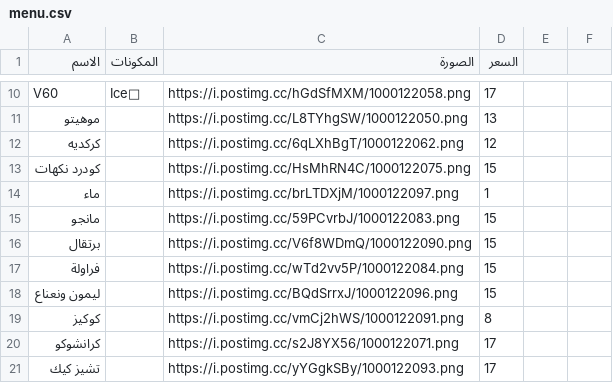
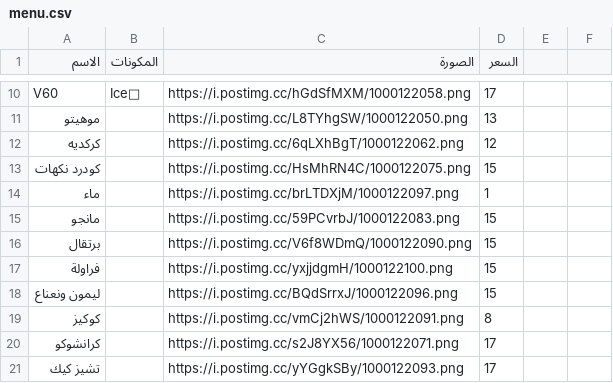
Before and after one commit to barnaf/Ma-coffe, a CSV file: menu.csv, drawn as a sheet; only a part is shown, gaps mark what is left out.

Commit message:
Update menu.csv

```diff
--- a/menu.csv
+++ b/menu.csv
@@ -16,3 +16,3 @@ V60,Ice🧊,https://i.postimg.cc/hGdSfMXM/1000122058.png,17,,
 برتقال,,https://i.postimg.cc/V6f8WDmQ/1000122090.png,15,,
-فراولة,,https://i.postimg.cc/wTd2vv5P/1000122084.png,15,,
+فراولة,,https://i.postimg.cc/yxjjdgmH/1000122100.png,15,,
 ليمون ونعناع,,https://i.postimg.cc/BQdSrrxJ/1000122096.png,15,,
```
